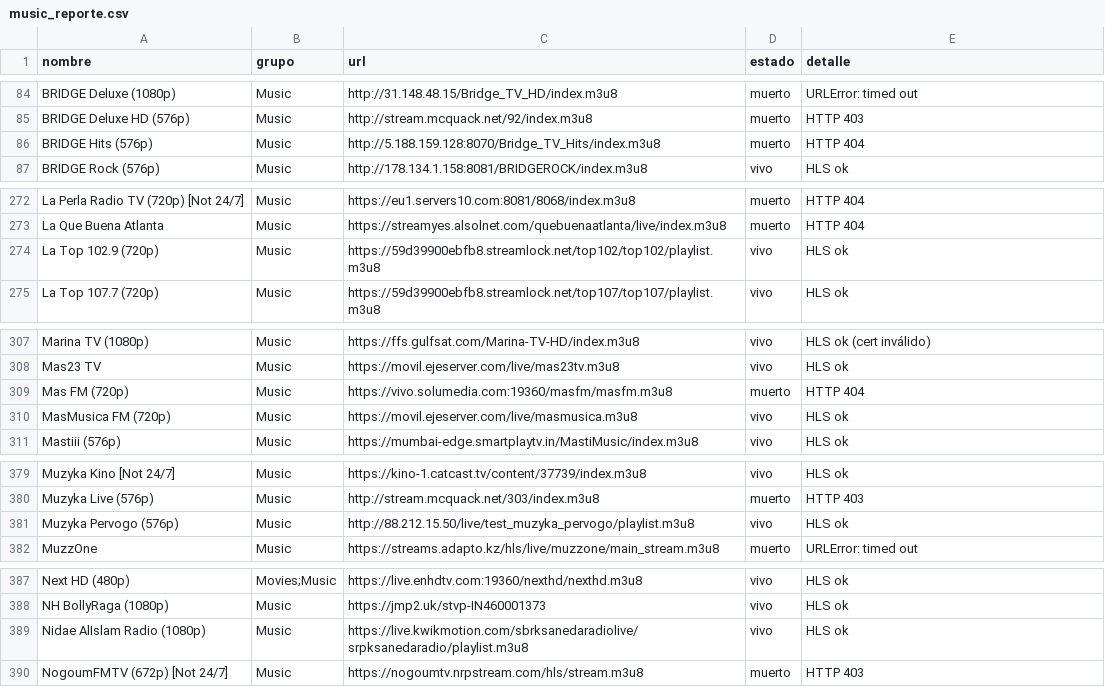
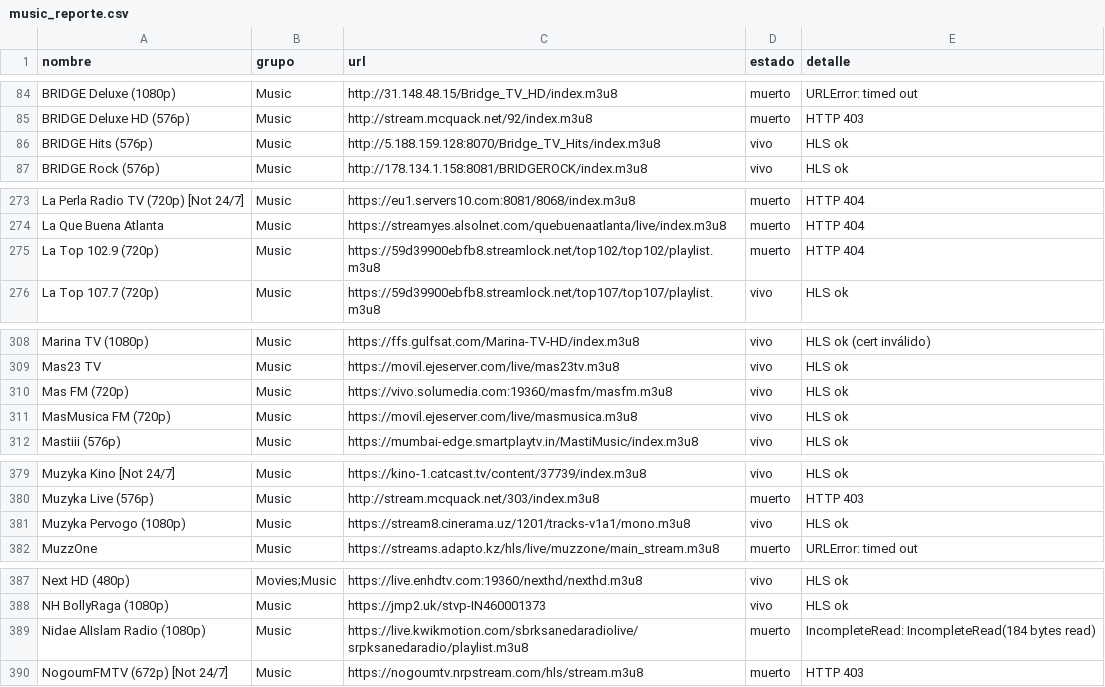
Before and after one commit to hamunoz/Tawyers-IPTV, a CSV file: lists/music_reporte.csv, drawn as a sheet; only a part is shown, gaps mark what is left out; the diff covers the shown part only.

```diff
--- a/lists/music_reporte.csv
+++ b/lists/music_reporte.csv
@@ -85,3 +85,3 @@ BRIDGE Deluxe (1080p),Music,http://31.148.48.15/Bridge_TV_HD/index.m3u8,muerto,U
 BRIDGE Deluxe HD (576p),Music,http://stream.mcquack.net/92/index.m3u8,muerto,HTTP 403
-BRIDGE Hits (576p),Music,http://5.188.159.128:8070/Bridge_TV_Hits/index.m3u8,muerto,HTTP 404
+BRIDGE Hits (576p),Music,http://5.188.159.128:8070/Bridge_TV_Hits/index.m3u8,vivo,HLS ok
 BRIDGE Rock (576p),Music,http://178.134.1.158:8081/BRIDGEROCK/index.m3u8,vivo,HLS ok
@@ -273,3 +274,3 @@ La Perla Radio TV (720p) [Not 24/7],Music,https://eu1.servers10.com:8081/8068/in
 La Que Buena Atlanta,Music,https://streamyes.alsolnet.com/quebuenaatlanta/live/index.m3u8,muerto,HTTP 404
-La Top 102.9 (720p),Music,https://59d39900ebfb8.streamlock.net/top102/top102/playlist.m3u8,vivo,HLS ok
+La Top 102.9 (720p),Music,https://59d39900ebfb8.streamlock.net/top102/top102/playlist.m3u8,muerto,HTTP 404
 La Top 107.7 (720p),Music,https://59d39900ebfb8.streamlock.net/top107/top107/playlist.m3u8,vivo,HLS ok
@@ -308,3 +309,3 @@ Marina TV (1080p),Music,https://ffs.gulfsat.com/Marina-TV-HD/index.m3u8,vivo,HLS
 Mas23 TV,Music,https://movil.ejeserver.com/live/mas23tv.m3u8,vivo,HLS ok
-Mas FM (720p),Music,https://vivo.solumedia.com:19360/masfm/masfm.m3u8,muerto,HTTP 404
+Mas FM (720p),Music,https://vivo.solumedia.com:19360/masfm/masfm.m3u8,vivo,HLS ok
 MasMusica FM (720p),Music,https://movil.ejeserver.com/live/masmusica.m3u8,vivo,HLS ok
@@ -380,3 +380,3 @@ Muzyka Kino [Not 24/7],Music,https://kino-1.catcast.tv/content/37739/index.m3u8,
 Muzyka Live (576p),Music,http://stream.mcquack.net/303/index.m3u8,muerto,HTTP 403
-Muzyka Pervogo (576p),Music,http://88.212.15.50/live/test_muzyka_pervogo/playlist.m3u8,vivo,HLS ok
+Muzyka Pervogo (1080p),Music,https://stream8.cinerama.uz/1201/tracks-v1a1/mono.m3u8,vivo,HLS ok
 MuzzOne,Music,https://streams.adapto.kz/hls/live/muzzone/main_stream.m3u8,muerto,URLError: timed out
@@ -388,3 +388,3 @@ Next HD (480p),Movies;Music,https://live.enhdtv.com:19360/nexthd/nexthd.m3u8,viv
 NH BollyRaga (1080p),Music,https://jmp2.uk/stvp-IN460001373,vivo,HLS ok
-Nidae AlIslam Radio (1080p),Music,https://live.kwikmotion.com/sbrksanedaradiolive/srpksanedaradio/playlist.m3u8,vivo,HLS ok
+Nidae AlIslam Radio (1080p),Music,https://live.kwikmotion.com/sbrksanedaradiolive/srpksanedaradio/playlist.m3u8,muerto,IncompleteRead: IncompleteRead(184 bytes read)
 NogoumFMTV (672p) [Not 24/7],Music,https://nogoumtv.nrpstream.com/hls/stream.m3u8,muerto,HTTP 403
```
Also changed, not shown: 2 added rows, 2 removed rows and 78 edited cells elsewhere in this file, 2 other files.
